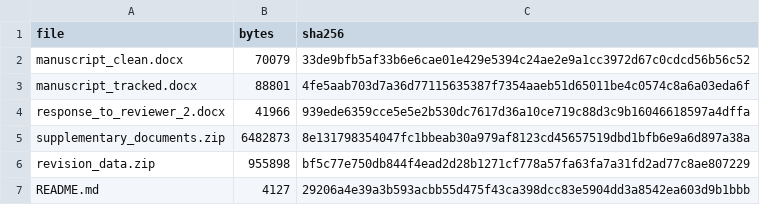
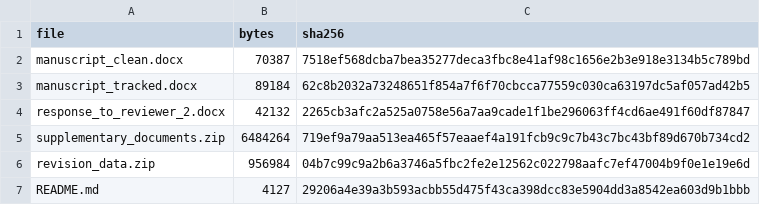
Before and after one commit to camontefusco/ANVISA_RAG_publication_repository_20260720, a CSV file: revisions/reviewer_2_20261030/SHA256_MANIFEST.csv, drawn as a sheet.

```diff
--- a/revisions/reviewer_2_20261030/SHA256_MANIFEST.csv
+++ b/revisions/reviewer_2_20261030/SHA256_MANIFEST.csv
@@ -1,7 +1,7 @@
 file,bytes,sha256
-manuscript_clean.docx,70079,33de9bfb5af33b6e6cae01e429e5394c24ae2e9a1cc3972d67c0cdcd56b56c52
-manuscript_tracked.docx,88801,4fe5aab703d7a36d77115635387f7354aaeb51d65011be4c0574c8a6a03eda6f
-response_to_reviewer_2.docx,41966,939ede6359cce5e5e2b530dc7617d36a10ce719c88d3c9b16046618597a4dffa
-supplementary_documents.zip,6482873,8e131798354047fc1bbeab30a979af8123cd45657519dbd1bfb6e9a6d897a38a
-revision_data.zip,955898,bf5c77e750db844f4ead2d28b1271cf778a57fa63fa7a31fd2ad77c8ae807229
+manuscript_clean.docx,70387,7518ef568dcba7bea35277deca3fbc8e41af98c1656e2b3e918e3134b5c789bd
+manuscript_tracked.docx,89184,62c8b2032a73248651f854a7f6f70cbcca77559c030ca63197dc5af057ad42b5
+response_to_reviewer_2.docx,42132,2265cb3afc2a525a0758e56a7aa9cade1f1be296063ff4cd6ae491f60df87847
+supplementary_documents.zip,6484264,719ef9a79aa513ea465f57eaaef4a191fcb9c9c7b43c7bc43bf89d670b734cd2
+revision_data.zip,956984,04b7c99c9a2b6a3746a5fbc2fe2e12562c022798aafc7ef47004b9f0e1e19e6d
 README.md,4127,29206a4e39a3b593acbb55d475f43ca398dcc83e5904dd3a8542ea603d9b1bbb
```
Also changed, not shown: 5 other files.
